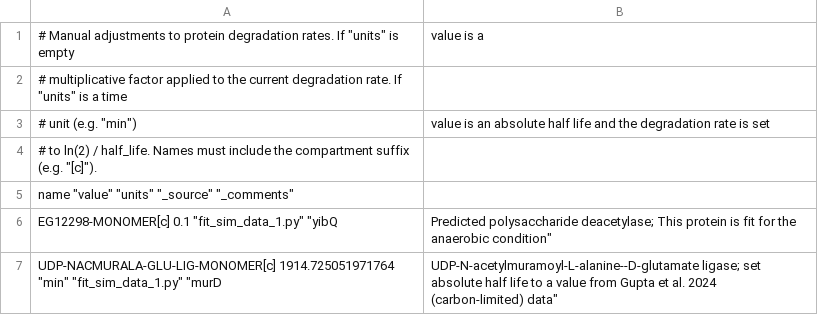
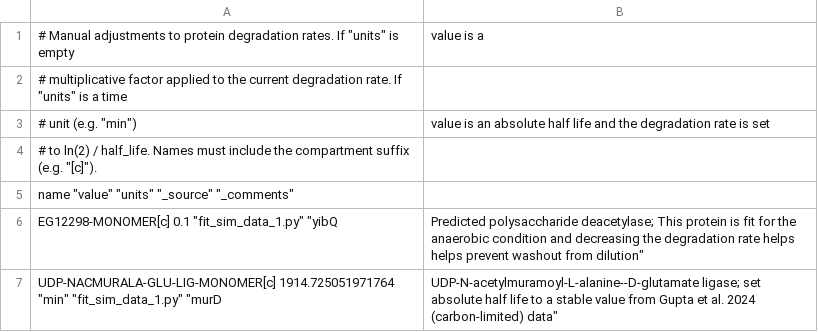
Before and after one commit to CovertLab/vEcoli, a TSV file: reconstruction/ecoli/flat/adjustments/protein_deg_rates_adjustments.tsv, drawn as a sheet.

Commit message:
edited descriptions.

```diff
--- a/reconstruction/ecoli/flat/adjustments/protein_deg_rates_adjustments.tsv
+++ b/reconstruction/ecoli/flat/adjustments/protein_deg_rates_adjustments.tsv
@@ -5,3 +5,3 @@
 "name"	"value"	"units"	"_source"	"_comments"
-"EG12298-MONOMER[c]"	0.1		"fit_sim_data_1.py"	"yibQ, Predicted polysaccharide deacetylase; This protein is fit for the anaerobic condition"
-"UDP-NACMURALA-GLU-LIG-MONOMER[c]"	1914.725051971764	"min"	"fit_sim_data_1.py"	"murD, UDP-N-acetylmuramoyl-L-alanine--D-glutamate ligase; set absolute half life to a value from Gupta et al. 2024 (carbon-limited) data"
+"EG12298-MONOMER[c]"	0.1		"fit_sim_data_1.py"	"yibQ, Predicted polysaccharide deacetylase; This protein is fit for the anaerobic condition and decreasing the degradation rate helps helps prevent washout from dilution"
+"UDP-NACMURALA-GLU-LIG-MONOMER[c]"	1914.725051971764	"min"	"fit_sim_data_1.py"	"murD, UDP-N-acetylmuramoyl-L-alanine--D-glutamate ligase; set absolute half life to a stable value from Gupta et al. 2024 (carbon-limited) data"
```
